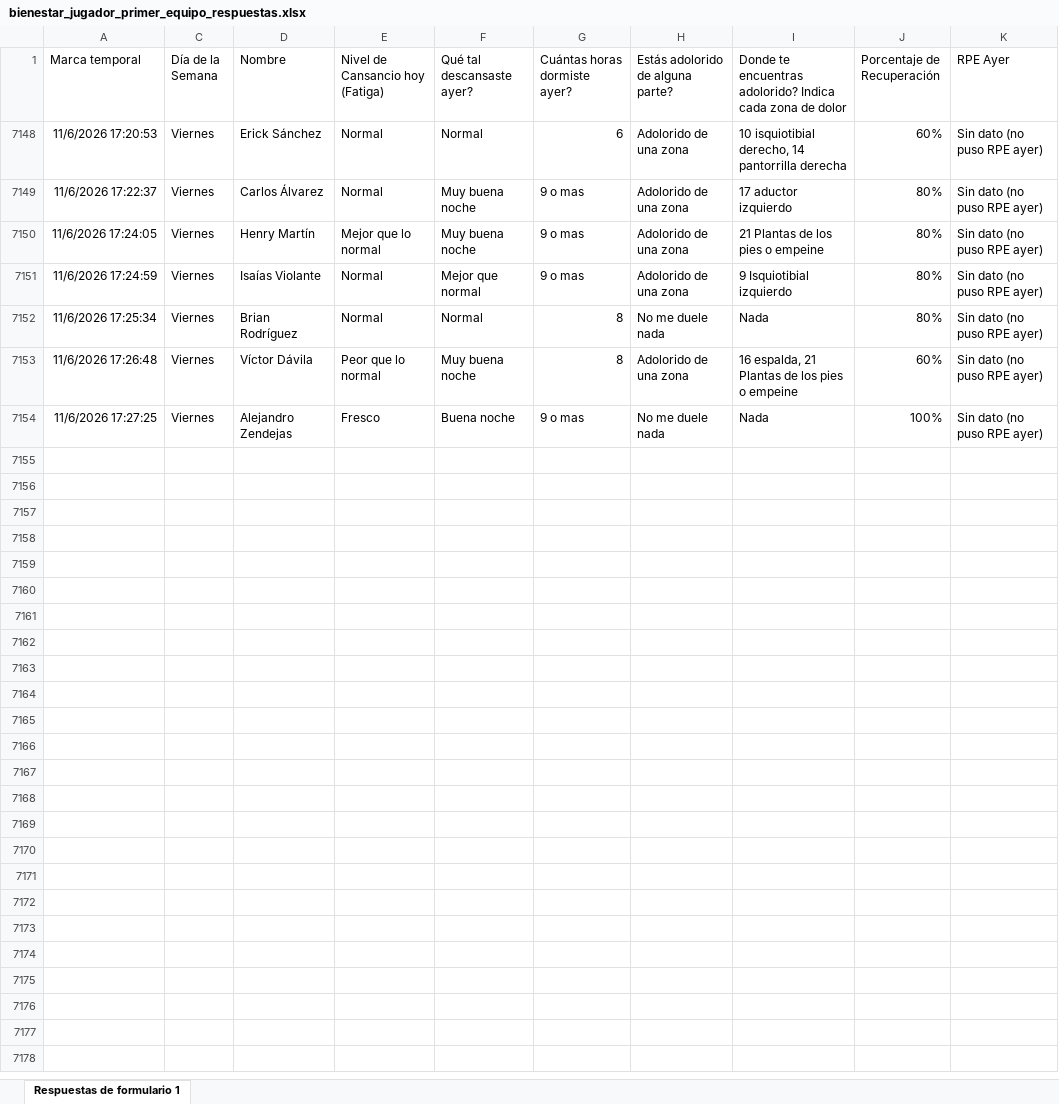
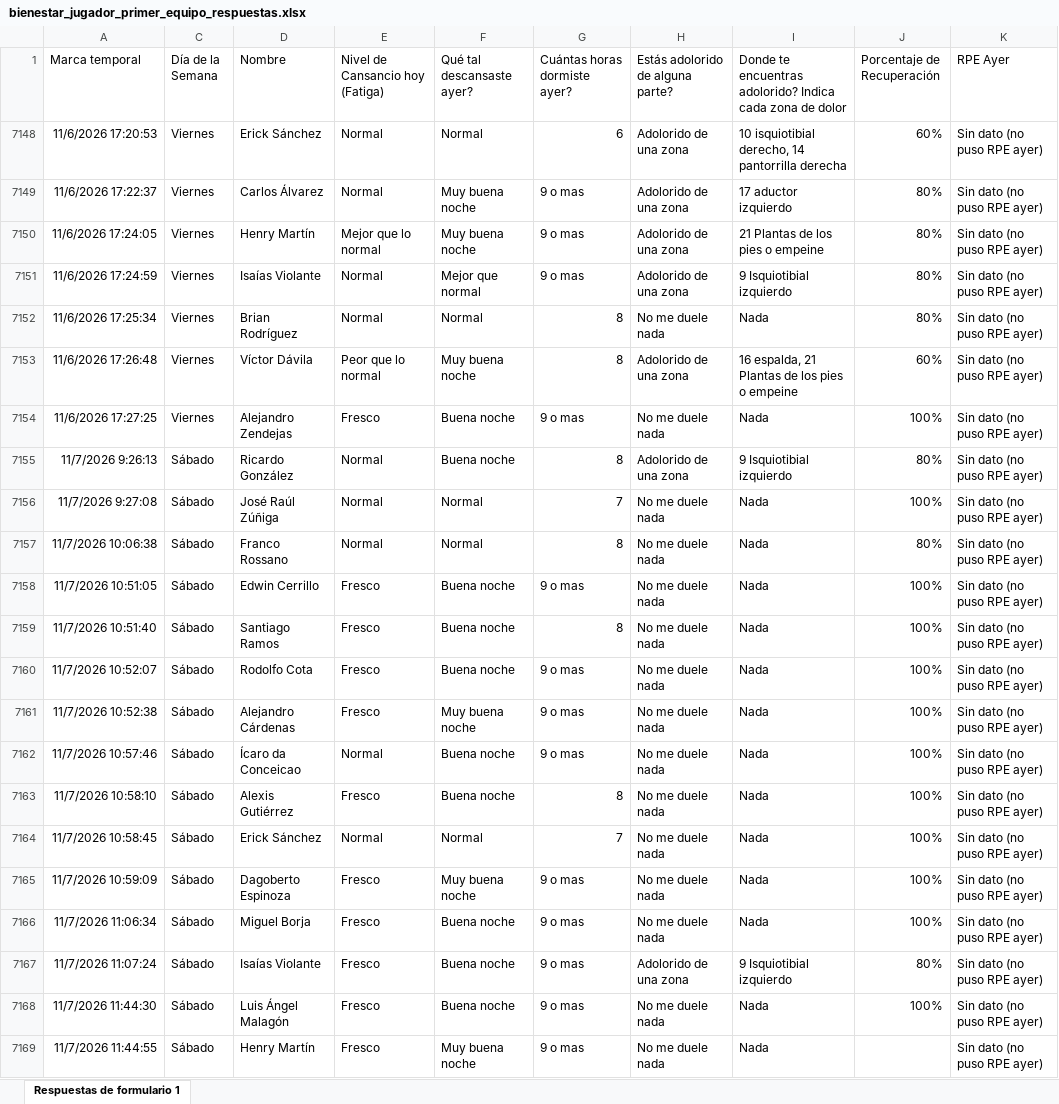
Before and after one commit to mr2293/club_america_dashboard, an Excel workbook: apps/dashboard_cargas/data/bienestar_jugador_primer_equipo_respuestas.xlsx, sheet Respuestas de formulario 1, drawn as a sheet; values as stored, in another font and other column widths than the file's, no borders; charts and pictures and conditional formats and table styles not drawn; the diff names each change by its address in the sheet, - before the commit and + after, or states it on an @@ line.

```diff
--- a/apps/dashboard_cargas/data/bienestar_jugador_primer_equipo_respuestas.xlsx (sheet Respuestas de formulario 1)
+++ b/apps/dashboard_cargas/data/bienestar_jugador_primer_equipo_respuestas.xlsx (sheet Respuestas de formulario 1)
+row 7155: 11/7/2026 9:26:13 | Sábado | Ricardo González | Normal | Buena noche | 8 | Adolorido de una zona | 9 Isquiotibial izquierdo | 80% | Sin dato (no puso RPE ayer)
+row 7156: 11/7/2026 9:27:08 | Sábado | José Raúl Zúñiga | Normal | Normal | 7 | No me duele nada | Nada | 100% | Sin dato (no puso RPE ayer)
+row 7157: 11/7/2026 10:06:38 | Sábado | Franco Rossano | Normal | Normal | 8 | No me duele nada | Nada | 80% | Sin dato (no puso RPE ayer)
+row 7158: 11/7/2026 10:51:05 | Sábado | Edwin Cerrillo | Fresco | Buena noche | 9 o mas | No me duele nada | Nada | 100% | Sin dato (no puso RPE ayer)
+row 7159: 11/7/2026 10:51:40 | Sábado | Santiago Ramos | Fresco | Buena noche | 8 | No me duele nada | Nada | 100% | Sin dato (no puso RPE ayer)
+row 7160: 11/7/2026 10:52:07 | Sábado | Rodolfo Cota | Fresco | Buena noche | 9 o mas | No me duele nada | Nada | 100% | Sin dato (no puso RPE ayer)
+row 7161: 11/7/2026 10:52:38 | Sábado | Alejandro Cárdenas | Fresco | Muy buena noche | 9 o mas | No me duele nada | Nada | 100% | Sin dato (no puso RPE ayer)
+row 7162: 11/7/2026 10:57:46 | Sábado | Ícaro da Conceicao | Normal | Buena noche | 9 o mas | No me duele nada | Nada | 100% | Sin dato (no puso RPE ayer)
+row 7163: 11/7/2026 10:58:10 | Sábado | Alexis Gutiérrez | Fresco | Buena noche | 8 | No me duele nada | Nada | 100% | Sin dato (no puso RPE ayer)
+row 7164: 11/7/2026 10:58:45 | Sábado | Erick Sánchez | Normal | Normal | 7 | No me duele nada | Nada | 100% | Sin dato (no puso RPE ayer)
+row 7165: 11/7/2026 10:59:09 | Sábado | Dagoberto Espinoza | Fresco | Muy buena noche | 9 o mas | No me duele nada | Nada | 100% | Sin dato (no puso RPE ayer)
+row 7166: 11/7/2026 11:06:34 | Sábado | Miguel Borja | Fresco | Buena noche | 9 o mas | No me duele nada | Nada | 100% | Sin dato (no puso RPE ayer)
+row 7167: 11/7/2026 11:07:24 | Sábado | Isaías Violante | Fresco | Buena noche | 9 o mas | Adolorido de una zona | 9 Isquiotibial izquierdo | 80% | Sin dato (no puso RPE ayer)
+row 7168: 11/7/2026 11:44:30 | Sábado | Luis Ángel Malagón | Fresco | Buena noche | 9 o mas | No me duele nada | Nada | 100% | Sin dato (no puso RPE ayer)
+row 7169: 11/7/2026 11:44:55 | Sábado | Henry Martín | Fresco | Muy buena noche | 9 o mas | No me duele nada | Nada |  | Sin dato (no puso RPE ayer)
```
Also changed, not shown: hidden cells, apps/dashboard_cargas/data/rpe_primera.xlsx.
